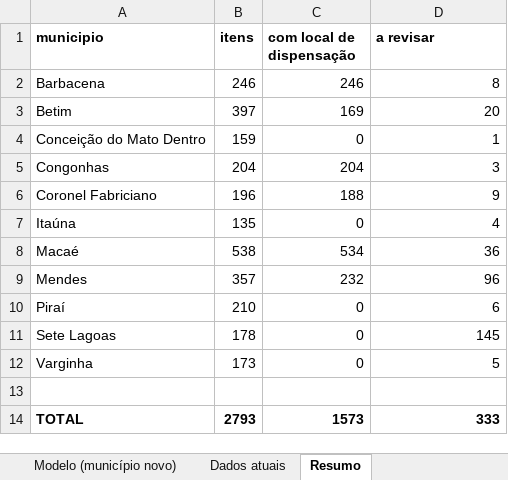
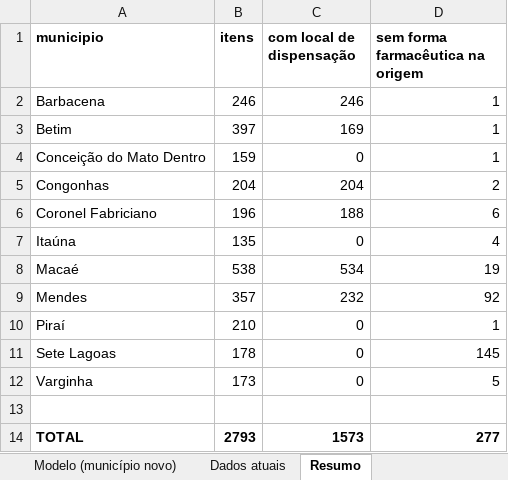
Before and after one commit to sodelfino/meeds-suite, an Excel workbook: exports/modelo-importacao-remume.xlsx, sheet Resumo, drawn as a sheet; values as stored, in another font and other column widths than the file's, no borders; the diff names each change by its address in the sheet, - before the commit and + after, or states it on an @@ line.

```diff
--- a/exports/modelo-importacao-remume.xlsx (sheet Resumo)
+++ b/exports/modelo-importacao-remume.xlsx (sheet Resumo)
-D1: a revisar
+D1: sem forma farmacêutica na origem
-D2 (sem forma farmacêutica na origem): 8
+D2 (sem forma farmacêutica na origem): 1
-D3 (sem forma farmacêutica na origem): 20
+D3 (sem forma farmacêutica na origem): 1
-D5 (sem forma farmacêutica na origem): 3
+D5 (sem forma farmacêutica na origem): 2
-D6 (sem forma farmacêutica na origem): 9
+D6 (sem forma farmacêutica na origem): 6
-D8 (sem forma farmacêutica na origem): 36
+D8 (sem forma farmacêutica na origem): 19
-D9 (sem forma farmacêutica na origem): 96
+D9 (sem forma farmacêutica na origem): 92
-D10 (sem forma farmacêutica na origem): 6
+D10 (sem forma farmacêutica na origem): 1
-D14 (sem forma farmacêutica na origem): 333
+D14 (sem forma farmacêutica na origem): 277
```
Also changed, not shown: sheet Dados atuais, sheet Dicionário de colunas, sheet Modelo (município novo), 1 other file.
